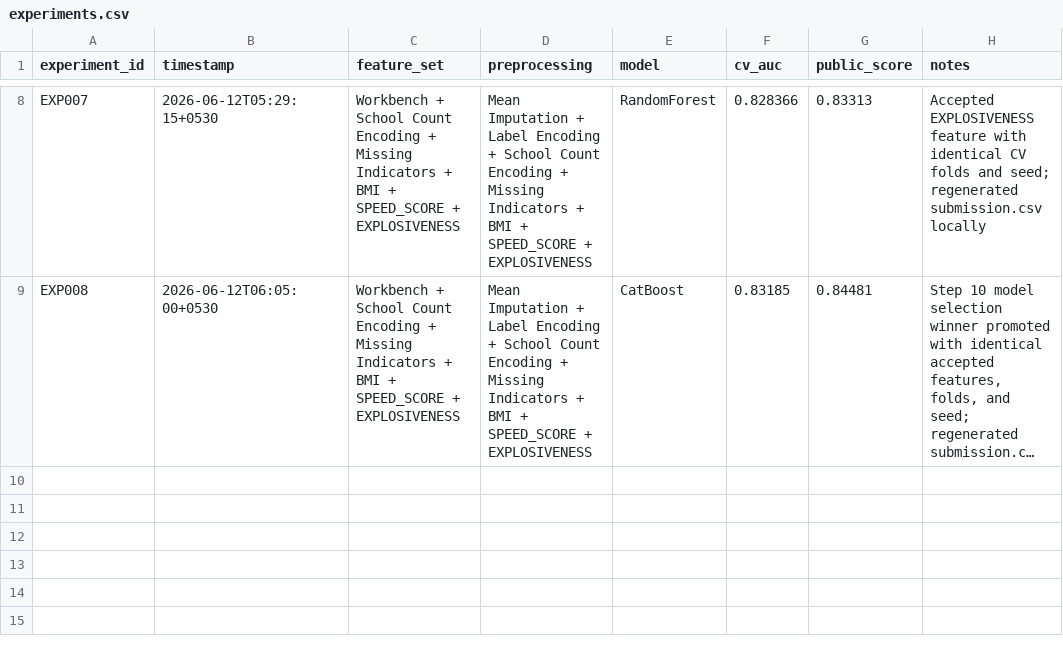
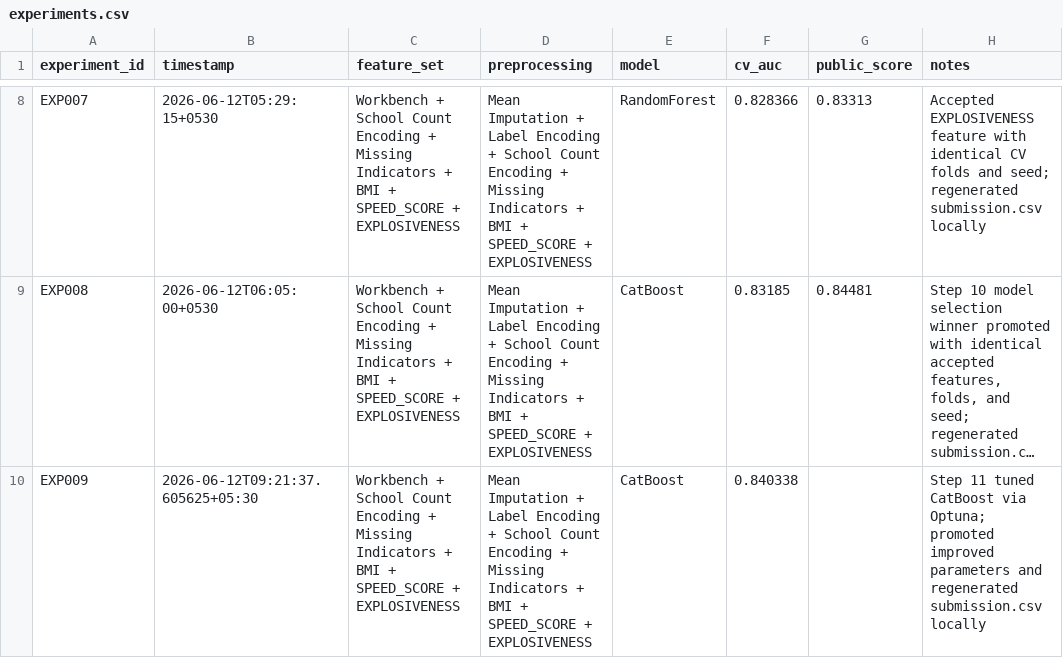
Before and after one commit to koushik0004/omnicampus-competition, a CSV file: experiments.csv, drawn as a sheet; only a part is shown, gaps mark what is left out; long unchanged cells end in …; the diff names each change by its address in the sheet, - before the commit and + after, or states it on an @@ line.

Commit message:
execution | Phase 11: Tune Current Best Model And Promote Improvements | workbench.ipynb file setup with optuna

```diff
--- a/experiments.csv
+++ b/experiments.csv
+row 10: EXP009 | 2026-06-12T09:21:37.605625+05:30 | Workbench + School Count Encoding + Missing Indicators + BMI + SPEED_SCORE + EXPLOSIVENESS | Mean Imputation + Label Encoding + School Count Encoding + Missing Indicators + BMI + SPEED_SCORE + EXPLOSIVENESS | CatBoost | 0.840338 |  | Step 11 tuned CatBoost via Optuna; promoted improved parameters and regenerated submission.csv locally
```
Also changed, not shown: submission.csv, 2 other files.
